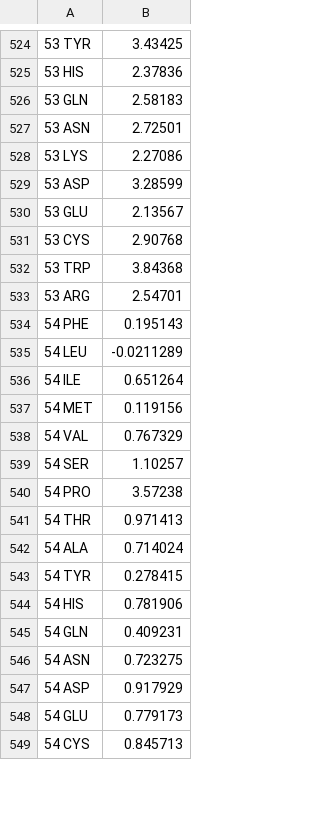
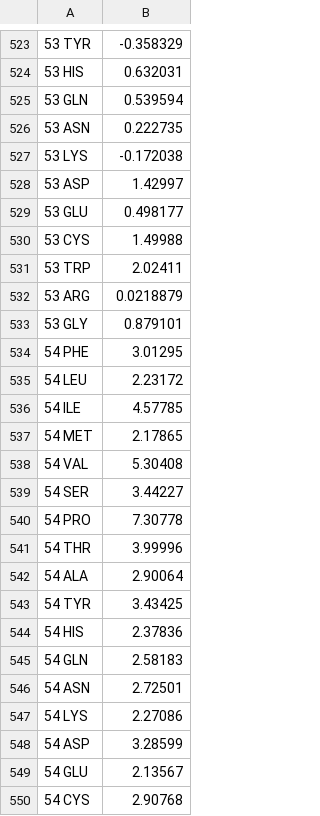
Before and after one commit to yanghaobojordan/PLOS_BetaLactamase, a CSV file: ddg_FoldX.csv, drawn as a sheet; only a part is shown, gaps mark what is left out; the diff covers the shown part only.

```diff
--- a/ddg_FoldX.csv
+++ b/ddg_FoldX.csv
@@ -524,26 +523,28 @@
-53 TYR,3.43425
-53 HIS,2.37836
-53 GLN,2.58183
-53 ASN,2.72501
-53 LYS,2.27086
-53 ASP,3.28599
-53 GLU,2.13567
-53 CYS,2.90768
-53 TRP,3.84368
-53 ARG,2.54701
-54 PHE,0.195143
-54 LEU,-0.0211289
-54 ILE,0.651264
-54 MET,0.119156
-54 VAL,0.767329
-54 SER,1.10257
-54 PRO,3.57238
-54 THR,0.971413
-54 ALA,0.714024
-54 TYR,0.278415
-54 HIS,0.781906
-54 GLN,0.409231
-54 ASN,0.723275
-54 ASP,0.917929
-54 GLU,0.779173
-54 CYS,0.845713
+53 TYR,-0.358329
+53 HIS,0.632031
+53 GLN,0.539594
+53 ASN,0.222735
+53 LYS,-0.172038
+53 ASP,1.42997
+53 GLU,0.498177
+53 CYS,1.49988
+53 TRP,2.02411
+53 ARG,0.0218879
+53 GLY,0.879101
+54 PHE,3.01295
+54 LEU,2.23172
+54 ILE,4.57785
+54 MET,2.17865
+54 VAL,5.30408
+54 SER,3.44227
+54 PRO,7.30778
+54 THR,3.99996
+54 ALA,2.90064
+54 TYR,3.43425
+54 HIS,2.37836
+54 GLN,2.58183
+54 ASN,2.72501
+54 LYS,2.27086
+54 ASP,3.28599
+54 GLU,2.13567
+54 CYS,2.90768
```
Also changed, not shown: 22 added rows, 5 removed rows and 64 edited cells elsewhere in this file.
